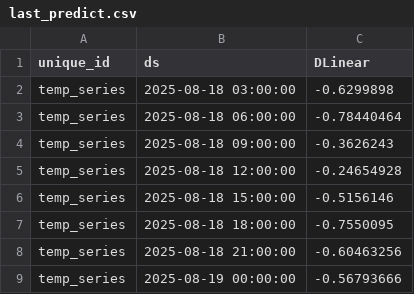
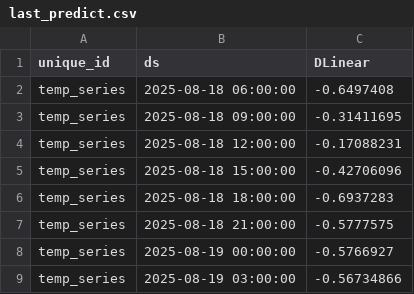
Before and after one commit to Myboo235/weather_forecast_app, a CSV file: model/dlinear/last_predict.csv, drawn as a sheet.

```diff
--- a/model/dlinear/last_predict.csv
+++ b/model/dlinear/last_predict.csv
@@ -1,9 +1,9 @@
 unique_id,ds,DLinear
-temp_series,2025-08-18 03:00:00,-0.6299898
-temp_series,2025-08-18 06:00:00,-0.78440464
-temp_series,2025-08-18 09:00:00,-0.3626243
-temp_series,2025-08-18 12:00:00,-0.24654928
-temp_series,2025-08-18 15:00:00,-0.5156146
-temp_series,2025-08-18 18:00:00,-0.7550095
-temp_series,2025-08-18 21:00:00,-0.60463256
-temp_series,2025-08-19 00:00:00,-0.56793666
+temp_series,2025-08-18 06:00:00,-0.6497408
+temp_series,2025-08-18 09:00:00,-0.31411695
+temp_series,2025-08-18 12:00:00,-0.17088231
+temp_series,2025-08-18 15:00:00,-0.42706096
+temp_series,2025-08-18 18:00:00,-0.6937283
+temp_series,2025-08-18 21:00:00,-0.5777575
+temp_series,2025-08-19 00:00:00,-0.5766927
+temp_series,2025-08-19 03:00:00,-0.56734866
```
Also changed, not shown: model/dlinear/last_predict_reversed.csv, 1 other file.
